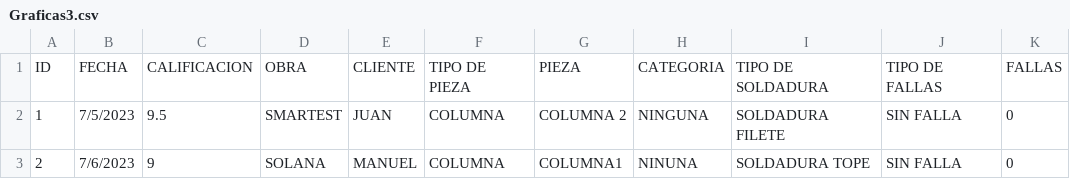
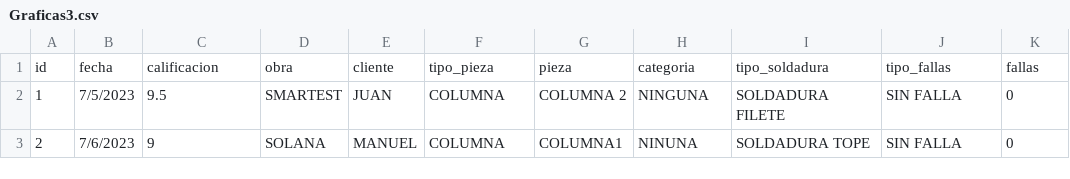
Before and after one commit to LainusSG/solana, a CSV file: reportes/Graficas3.csv, drawn as a sheet; only a part is shown; removed rows and columns are numbered as before the commit, all else as after; the diff names each change by its address in the sheet, - before the commit and + after, or states it on an @@ line.

```diff
--- a/reportes/Graficas3.csv
+++ b/reportes/Graficas3.csv
-row 1: ID | FECHA | CALIFICACION | OBRA | CLIENTE | TIPO DE PIEZA | PIEZA | CATEGORIA | TIPO DE SOLDADURA | TIPO DE FALLAS | FALLAS
+row 1: id | fecha | calificacion | obra | cliente | tipo_pieza | pieza | categoria | tipo_soldadura | tipo_fallas | fallas
```
Also changed, not shown: 14 other files.
